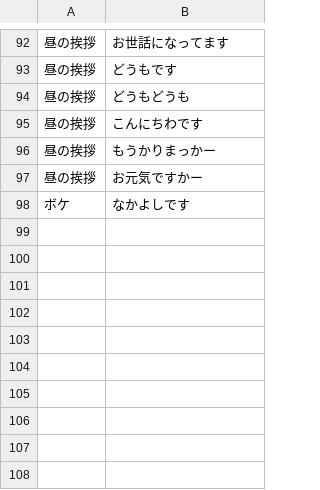
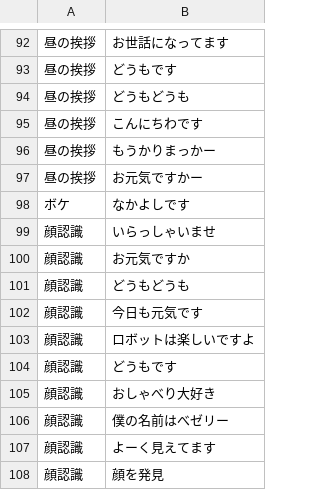
Before and after one commit to bezelie/edgar, a CSV file: chatDialog.csv, drawn as a sheet; only a part is shown, gaps mark what is left out; the diff names each change by its address in the sheet, - before the commit and + after, or states it on an @@ line.

```diff
--- a/chatDialog.csv
+++ b/chatDialog.csv
+row 99: 顔認識 | いらっしゃいませ
+row 100: 顔認識 | お元気ですか
+row 101: 顔認識 | どうもどうも
+row 102: 顔認識 | 今日も元気です
+row 103: 顔認識 | ロボットは楽しいですよ
+row 104: 顔認識 | どうもです
+row 105: 顔認識 | おしゃべり大好き
+row 106: 顔認識 | 僕の名前はべゼリー
+row 107: 顔認識 | よーく見えてます
+row 108: 顔認識 | 顔を発見
```
Also changed, not shown: chatEntity.csv, chatEntity.tsv, 7 other files.
